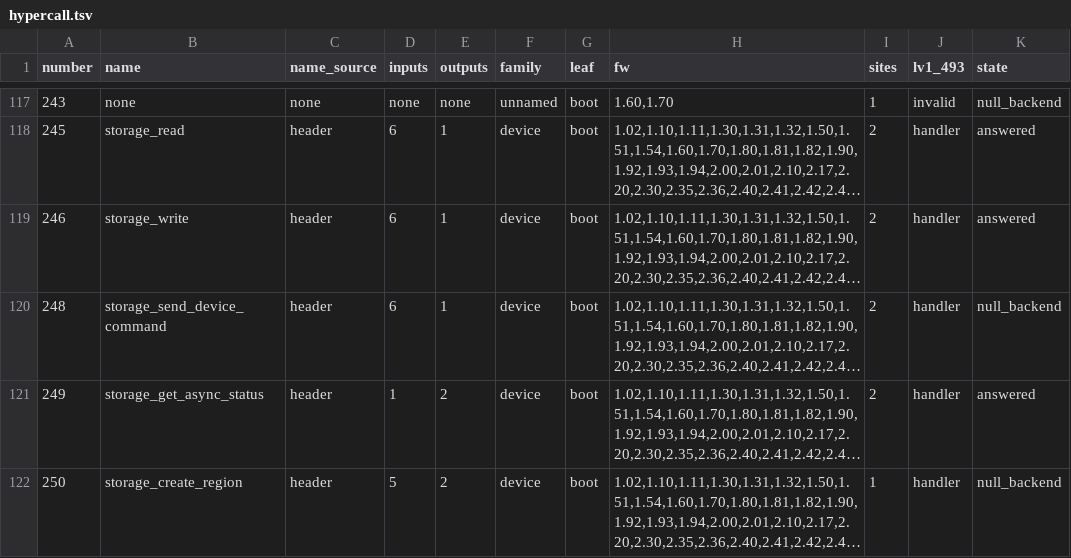
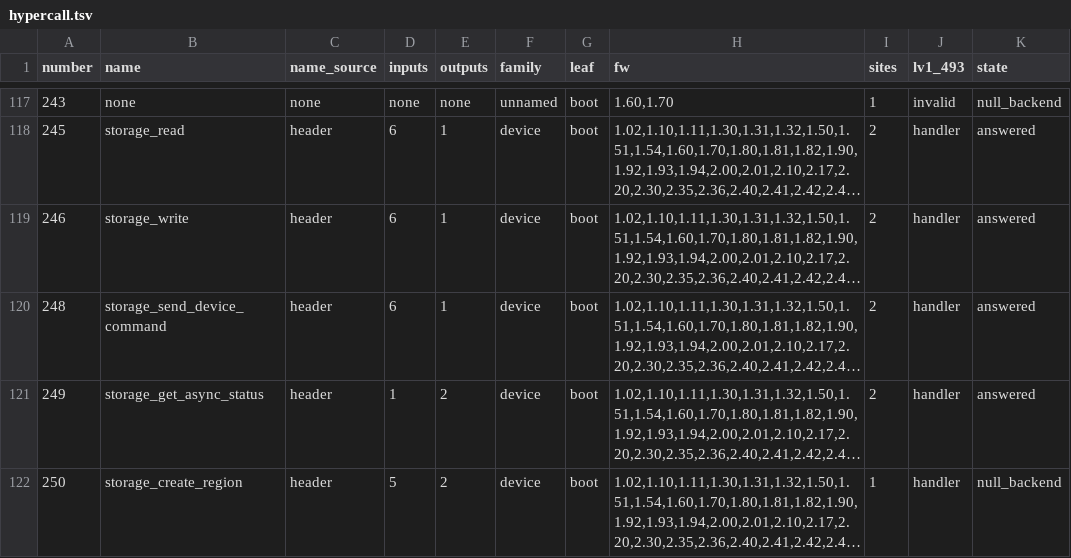
Before and after one commit to RoyalAce22/CellGov, a TSV file: docs/lv1/tables/hypercall.tsv, drawn as a sheet; only a part is shown, gaps mark what is left out; long unchanged cells end in …; the diff names each change by its address in the sheet, - before the commit and + after, or states it on an @@ line.

Commit message:
feat(lv1): answer the controller query of storage_send_device_command

```diff
--- a/docs/lv1/tables/hypercall.tsv
+++ b/docs/lv1/tables/hypercall.tsv
-K120 (state): null_backend
+K120 (state): answered
```
Also changed, not shown: 13 other files.
